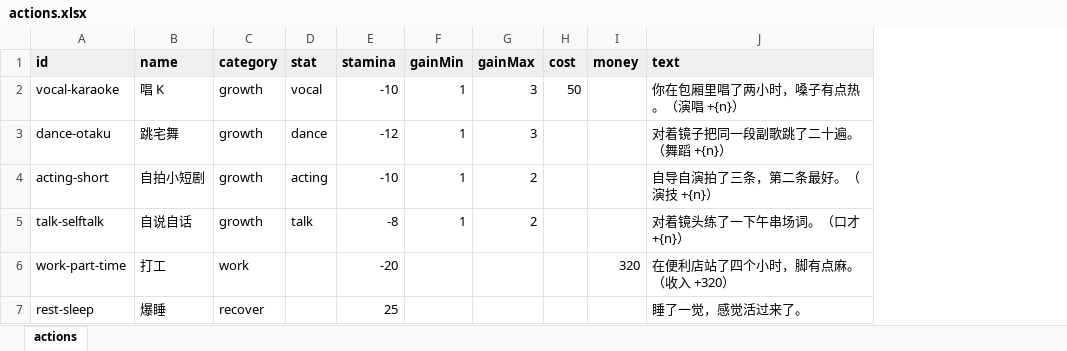
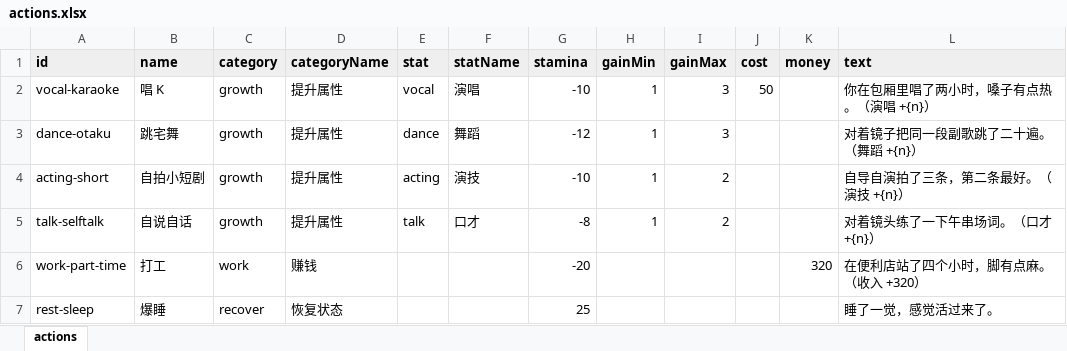
Before and after one commit to chinshi/idollife, an Excel workbook: content/actions.xlsx, sheet actions, drawn as a sheet; values as stored, in another font and other column widths than the file's, no borders; the diff names each change by its address in the sheet, - before the commit and + after, or states it on an @@ line.

```diff
--- a/content/actions.xlsx (sheet actions)
+++ b/content/actions.xlsx (sheet actions)
+column D (categoryName), rows 2-7: 提升属性 | 提升属性 | 提升属性 | 提升属性 | 赚钱 | 恢复状态
+column F (statName), rows 2-5: 演唱 | 舞蹈 | 演技 | 口才
```
Also changed, not shown: content/attributes.xlsx, content/endings.xlsx, 22 other files.
